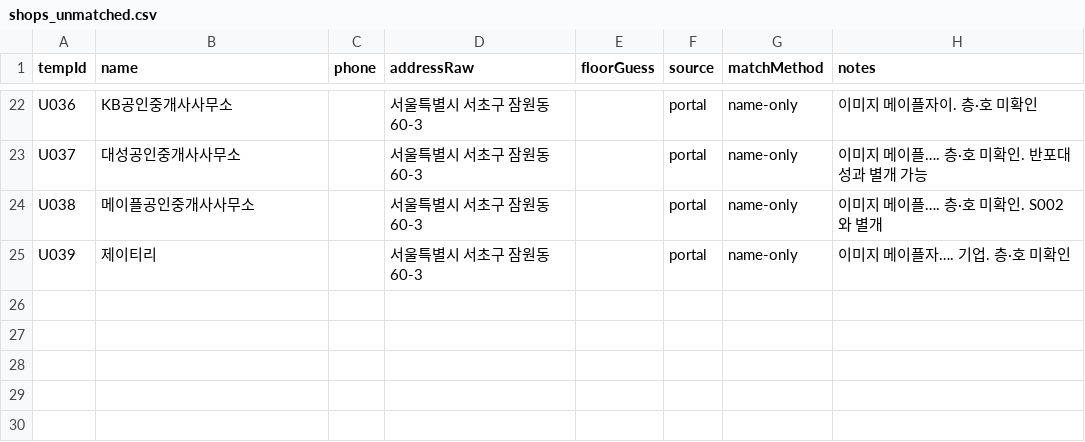
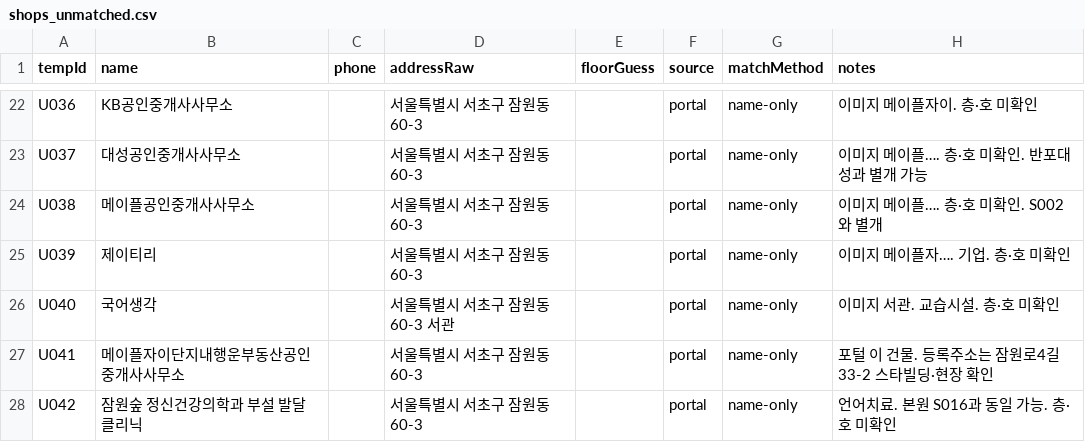
Before and after one commit to blanciel1977-lab/jamwon-maple-plaza, a CSV file: data/shops_unmatched.csv, drawn as a sheet; only a part is shown, gaps mark what is left out; the diff names each change by its address in the sheet, - before the commit and + after, or states it on an @@ line.

```diff
--- a/data/shops_unmatched.csv
+++ b/data/shops_unmatched.csv
+row 26: U040 | 국어생각 |  | 서울특별시 서초구 잠원동 60-3 서관 |  | portal | name-only | 이미지 서관. 교습시설. 층·호 미확인
+row 27: U041 | 메이플자이단지내행운부동산공인중개사사무소 |  | 서울특별시 서초구 잠원동 60-3 |  | portal | name-only | 포털 이 건물. 등록주소는 잠원로4길 33-2 스타빌딩·현장 확인
+row 28: U042 | 잠원숲 정신건강의학과 부설 발달클리닉 |  | 서울특별시 서초구 잠원동 60-3 |  | portal | name-only | 언어치료. 본원 S016과 동일 가능. 층·호 미확인
```
Also changed, not shown: data/shops.csv, 1 other file.
